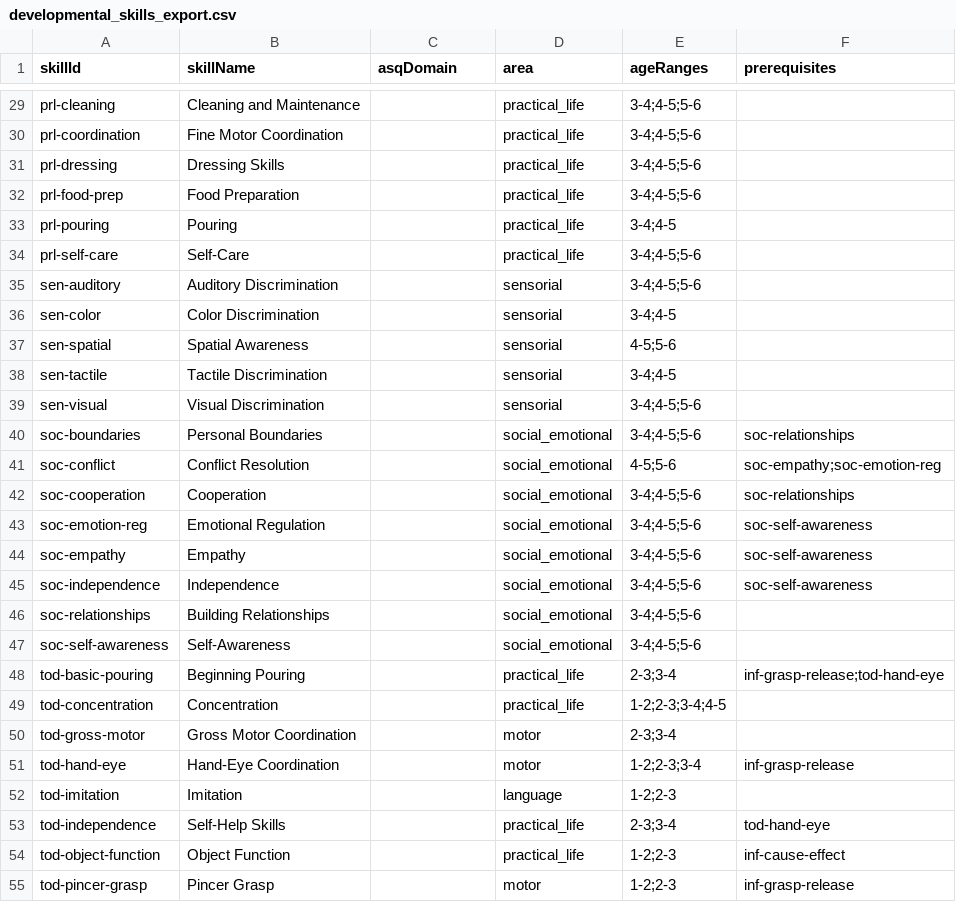
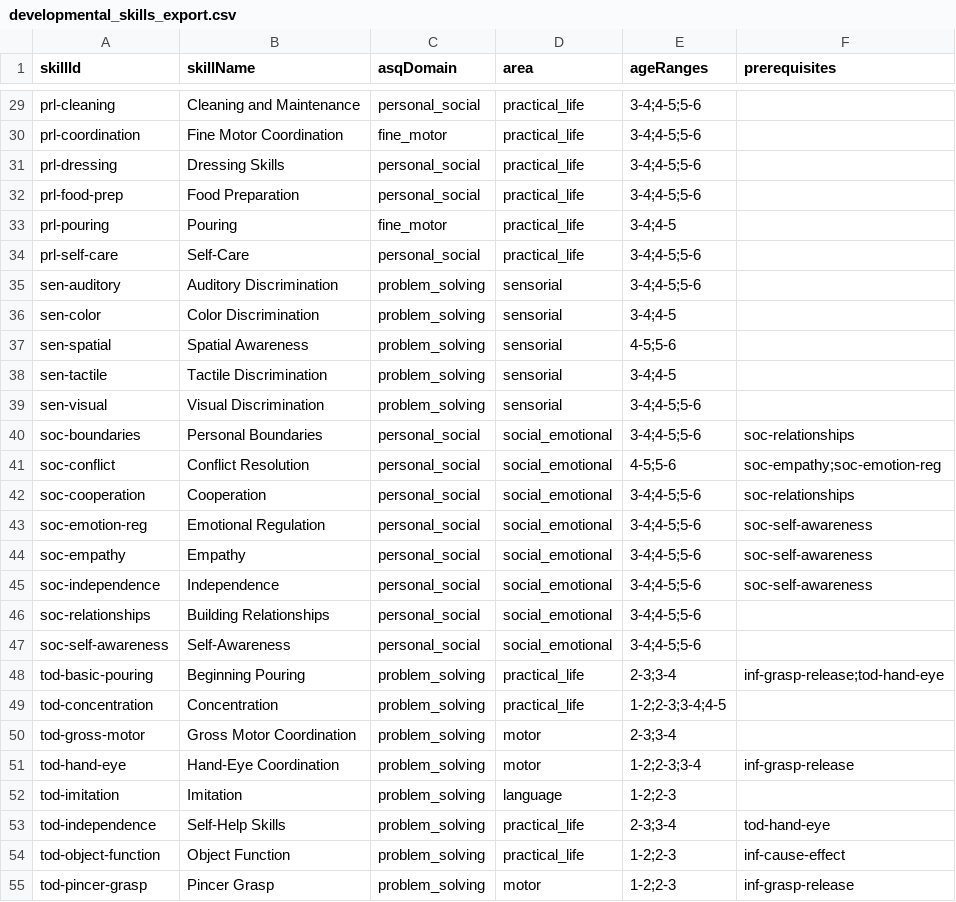
Before and after one commit to amberwinter824/learnsprout, a CSV file: developmental_skills_export.csv, drawn as a sheet; only a part is shown, gaps mark what is left out; the diff covers the shown part only.

```diff
--- a/developmental_skills_export.csv
+++ b/developmental_skills_export.csv
@@ -29,27 +29,27 @@
-"prl-cleaning","Cleaning and Maintenance","","practical_life","3-4;4-5;5-6",""
-"prl-coordination","Fine Motor Coordination","","practical_life","3-4;4-5;5-6",""
-"prl-dressing","Dressing Skills","","practical_life","3-4;4-5;5-6",""
-"prl-food-prep","Food Preparation","","practical_life","3-4;4-5;5-6",""
-"prl-pouring","Pouring","","practical_life","3-4;4-5",""
-"prl-self-care","Self-Care","","practical_life","3-4;4-5;5-6",""
-"sen-auditory","Auditory Discrimination","","sensorial","3-4;4-5;5-6",""
-"sen-color","Color Discrimination","","sensorial","3-4;4-5",""
-"sen-spatial","Spatial Awareness","","sensorial","4-5;5-6",""
-"sen-tactile","Tactile Discrimination","","sensorial","3-4;4-5",""
-"sen-visual","Visual Discrimination","","sensorial","3-4;4-5;5-6",""
-"soc-boundaries","Personal Boundaries","","social_emotional","3-4;4-5;5-6","soc-relationships"
-"soc-conflict","Conflict Resolution","","social_emotional","4-5;5-6","soc-empathy;soc-emotion-reg"
-"soc-cooperation","Cooperation","","social_emotional","3-4;4-5;5-6","soc-relationships"
-"soc-emotion-reg","Emotional Regulation","","social_emotional","3-4;4-5;5-6","soc-self-awareness"
-"soc-empathy","Empathy","","social_emotional","3-4;4-5;5-6","soc-self-awareness"
-"soc-independence","Independence","","social_emotional","3-4;4-5;5-6","soc-self-awareness"
-"soc-relationships","Building Relationships","","social_emotional","3-4;4-5;5-6",""
-"soc-self-awareness","Self-Awareness","","social_emotional","3-4;4-5;5-6",""
-"tod-basic-pouring","Beginning Pouring","","practical_life","2-3;3-4","inf-grasp-release;tod-hand-eye"
-"tod-concentration","Concentration","","practical_life","1-2;2-3;3-4;4-5",""
-"tod-gross-motor","Gross Motor Coordination","","motor","2-3;3-4",""
-"tod-hand-eye","Hand-Eye Coordination","","motor","1-2;2-3;3-4","inf-grasp-release"
-"tod-imitation","Imitation","","language","1-2;2-3",""
-"tod-independence","Self-Help Skills","","practical_life","2-3;3-4","tod-hand-eye"
-"tod-object-function","Object Function","","practical_life","1-2;2-3","inf-cause-effect"
-"tod-pincer-grasp","Pincer Grasp","","motor","1-2;2-3","inf-grasp-release"
+"prl-cleaning","Cleaning and Maintenance","personal_social","practical_life","3-4;4-5;5-6",""
+"prl-coordination","Fine Motor Coordination","fine_motor","practical_life","3-4;4-5;5-6",""
+"prl-dressing","Dressing Skills","personal_social","practical_life","3-4;4-5;5-6",""
+"prl-food-prep","Food Preparation","personal_social","practical_life","3-4;4-5;5-6",""
+"prl-pouring","Pouring","fine_motor","practical_life","3-4;4-5",""
+"prl-self-care","Self-Care","personal_social","practical_life","3-4;4-5;5-6",""
+"sen-auditory","Auditory Discrimination","problem_solving","sensorial","3-4;4-5;5-6",""
+"sen-color","Color Discrimination","problem_solving","sensorial","3-4;4-5",""
+"sen-spatial","Spatial Awareness","problem_solving","sensorial","4-5;5-6",""
+"sen-tactile","Tactile Discrimination","problem_solving","sensorial","3-4;4-5",""
+"sen-visual","Visual Discrimination","problem_solving","sensorial","3-4;4-5;5-6",""
+"soc-boundaries","Personal Boundaries","personal_social","social_emotional","3-4;4-5;5-6","soc-relationships"
+"soc-conflict","Conflict Resolution","personal_social","social_emotional","4-5;5-6","soc-empathy;soc-emotion-reg"
+"soc-cooperation","Cooperation","personal_social","social_emotional","3-4;4-5;5-6","soc-relationships"
+"soc-emotion-reg","Emotional Regulation","personal_social","social_emotional","3-4;4-5;5-6","soc-self-awareness"
+"soc-empathy","Empathy","personal_social","social_emotional","3-4;4-5;5-6","soc-self-awareness"
+"soc-independence","Independence","personal_social","social_emotional","3-4;4-5;5-6","soc-self-awareness"
+"soc-relationships","Building Relationships","personal_social","social_emotional","3-4;4-5;5-6",""
+"soc-self-awareness","Self-Awareness","personal_social","social_emotional","3-4;4-5;5-6",""
+"tod-basic-pouring","Beginning Pouring","problem_solving","practical_life","2-3;3-4","inf-grasp-release;tod-hand-eye"
+"tod-concentration","Concentration","problem_solving","practical_life","1-2;2-3;3-4;4-5",""
+"tod-gross-motor","Gross Motor Coordination","problem_solving","motor","2-3;3-4",""
+"tod-hand-eye","Hand-Eye Coordination","problem_solving","motor","1-2;2-3;3-4","inf-grasp-release"
+"tod-imitation","Imitation","problem_solving","language","1-2;2-3",""
+"tod-independence","Self-Help Skills","problem_solving","practical_life","2-3;3-4","tod-hand-eye"
+"tod-object-function","Object Function","problem_solving","practical_life","1-2;2-3","inf-cause-effect"
+"tod-pincer-grasp","Pincer Grasp","problem_solving","motor","1-2;2-3","inf-grasp-release"
```
Also changed, not shown: 35 edited cells elsewhere in this file, 6 other files.
